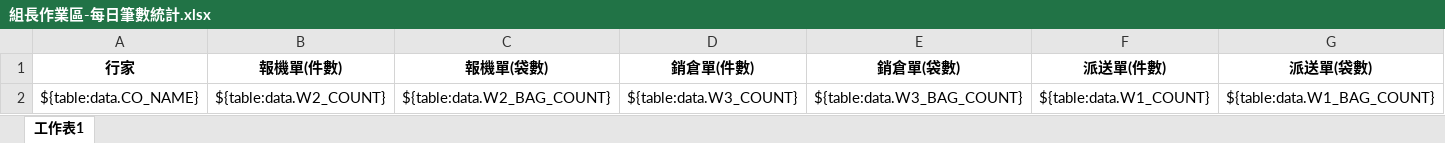
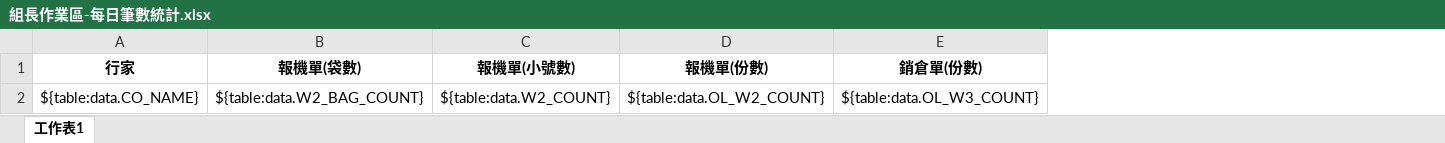
Before and after one commit to a28115665/20170116_Module, an Excel workbook: templates/組長作業區-每日筆數統計.xlsx, sheet 工作表1, drawn as a sheet; values as stored, in another font and other column widths than the file's, no borders; conditional formats not drawn; removed rows and columns are numbered as before the commit, all else as after; the diff names each change by its address in the sheet, - before the commit and + after, or states it on an @@ line.

Commit message:
20171208 修正Google Excel問題單 第77條

```diff
--- a/templates/組長作業區-每日筆數統計.xlsx (sheet 工作表1)
+++ b/templates/組長作業區-每日筆數統計.xlsx (sheet 工作表1)
-column B (報機單(件數)), row 2: ${table:data.W2_COUNT}
-column D (銷倉單(件數)), row 2: ${table:data.W3_COUNT}
-column E (銷倉單(袋數)), row 2: ${table:data.W3_BAG_COUNT}
-column F (派送單(件數)), row 2: ${table:data.W1_COUNT}
-column G (派送單(袋數)), row 2: ${table:data.W1_BAG_COUNT}
+column C (報機單(小號數)), row 2: ${table:data.W2_COUNT}
+column D (報機單(份數)), row 2: ${table:data.OL_W2_COUNT}
+column E (銷倉單(份數)), row 2: ${table:data.OL_W3_COUNT}
```
Also changed, not shown: 4 other files.
